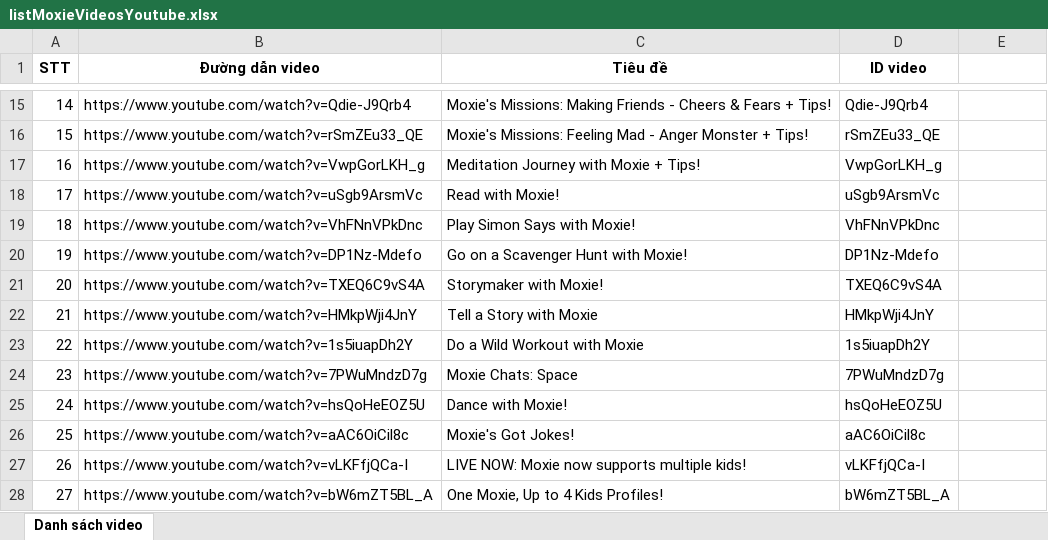
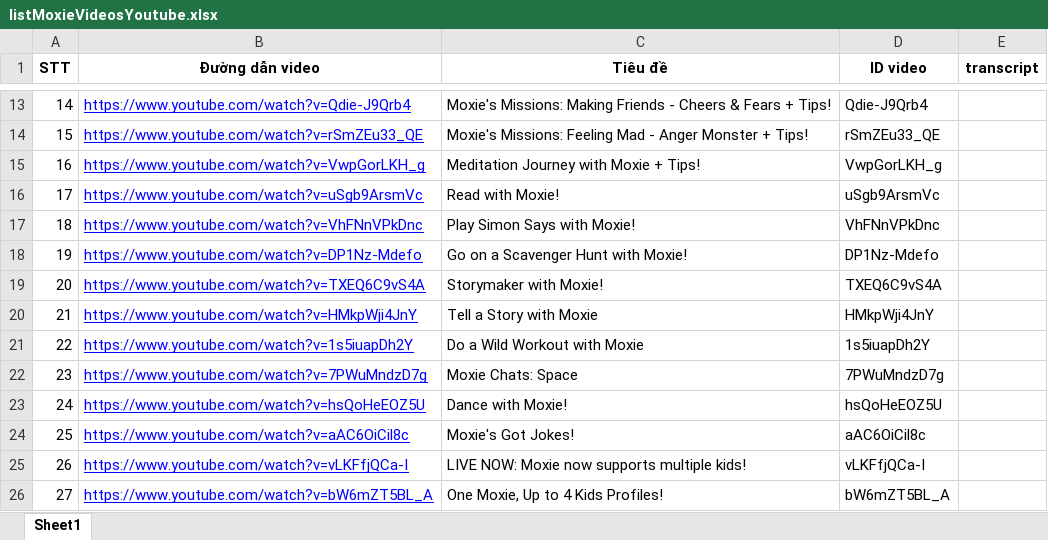
Before and after one commit to DoanNgocCuong/BasicTasks_ProcessingData, an Excel workbook: Crawl_Youtube_rapidapi/idVideoYoutube2Transcription_RapidAPI/listMoxieVideosYoutube.xlsx, sheet Sheet1, drawn as a sheet; only a part is shown, gaps mark what is left out; values as stored, in another font and other column widths than the file's, no borders; addresses are those after the commit; the diff covers the shown part only; the diff names each change by its address in the sheet, - before the commit and + after, or states it on an @@ line.

```diff
--- a/Crawl_Youtube_rapidapi/idVideoYoutube2Transcription_RapidAPI/listMoxieVideosYoutube.xlsx (sheet Sheet1)
+++ b/Crawl_Youtube_rapidapi/idVideoYoutube2Transcription_RapidAPI/listMoxieVideosYoutube.xlsx (sheet Sheet1)
-sheet tab: Danh sách video
+sheet tab: Sheet1
-E1: (empty)
+E1: transcript
@@ B13:B26 underline: off → on, text colour: black → #0000FF @@
```
Also changed, not shown: 2 removed rows, 2 edited cells and cell formats elsewhere in this sheet, Crawl_Youtube_rapidapi/idVideoYoutube2Transcription_RapidAPI/output/transcript_output.xlsx, 3 other files.
